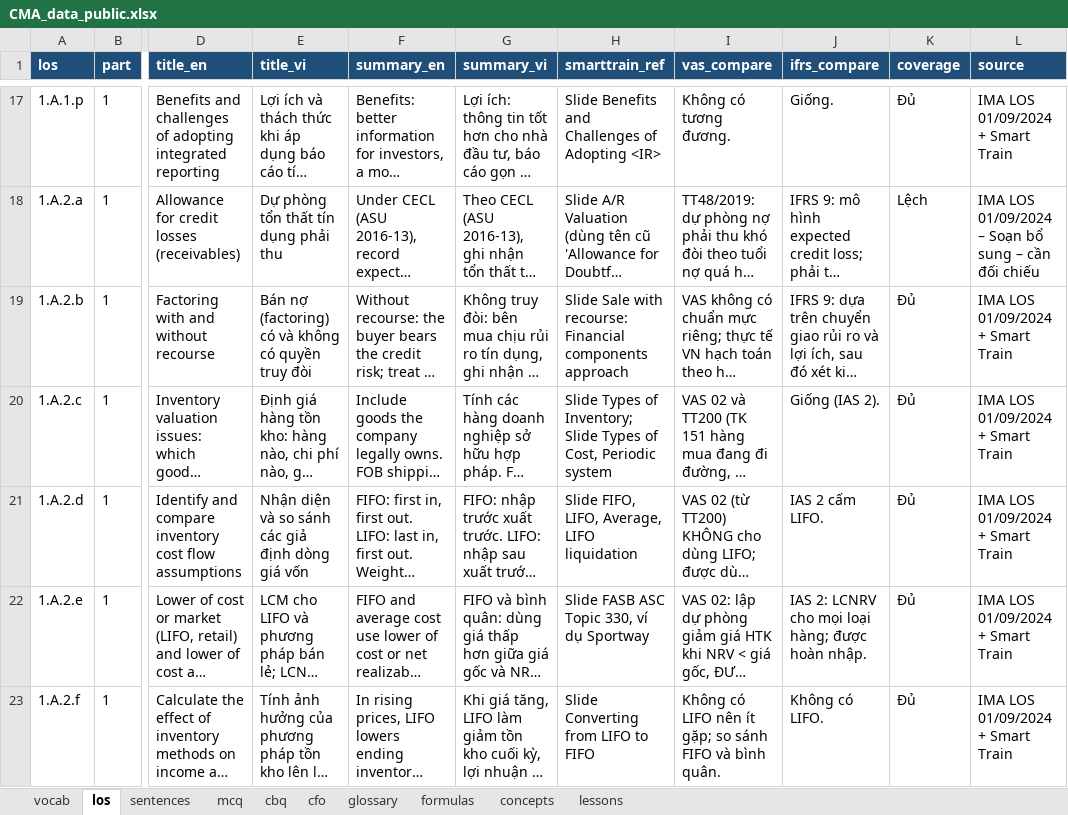
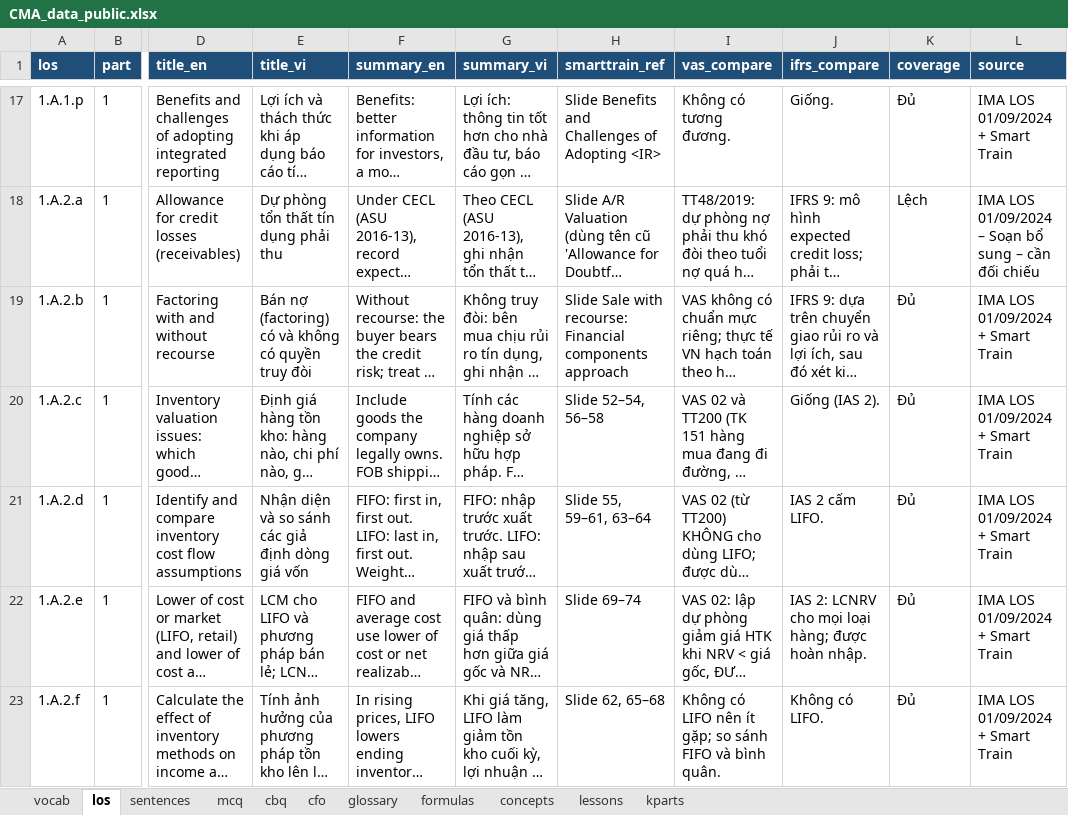
Before and after one commit to huongnttiengnhat-debug/cma-study, an Excel workbook: data/CMA_data_public.xlsx, sheet los, drawn as a sheet; only a part is shown, gaps mark what is left out; long unchanged cells end in …; values as stored, in another font and other column widths than the file's, no borders; the diff covers the shown part only; the diff names each change by its address in the sheet, - before the commit and + after, or states it on an @@ line.

```diff
--- a/data/CMA_data_public.xlsx (sheet los)
+++ b/data/CMA_data_public.xlsx (sheet los)
+sheet tab: kparts
-H20 (smarttrain_ref): Slide Types of Inventory; Slide Types of Cost, Periodic system
+H20 (smarttrain_ref): Slide 52–54, 56–58
-H21 (smarttrain_ref): Slide FIFO, LIFO, Average, LIFO liquidation
+H21 (smarttrain_ref): Slide 55, 59–61, 63–64
-H22 (smarttrain_ref): Slide FASB ASC Topic 330, ví dụ Sportway
+H22 (smarttrain_ref): Slide 69–74
-H23 (smarttrain_ref): Slide Converting from LIFO to FIFO
+H23 (smarttrain_ref): Slide 62, 65–68
```
Also changed, not shown: 3 edited cells elsewhere in this sheet, sheet lessons, sheet formulas, 4 other files.
